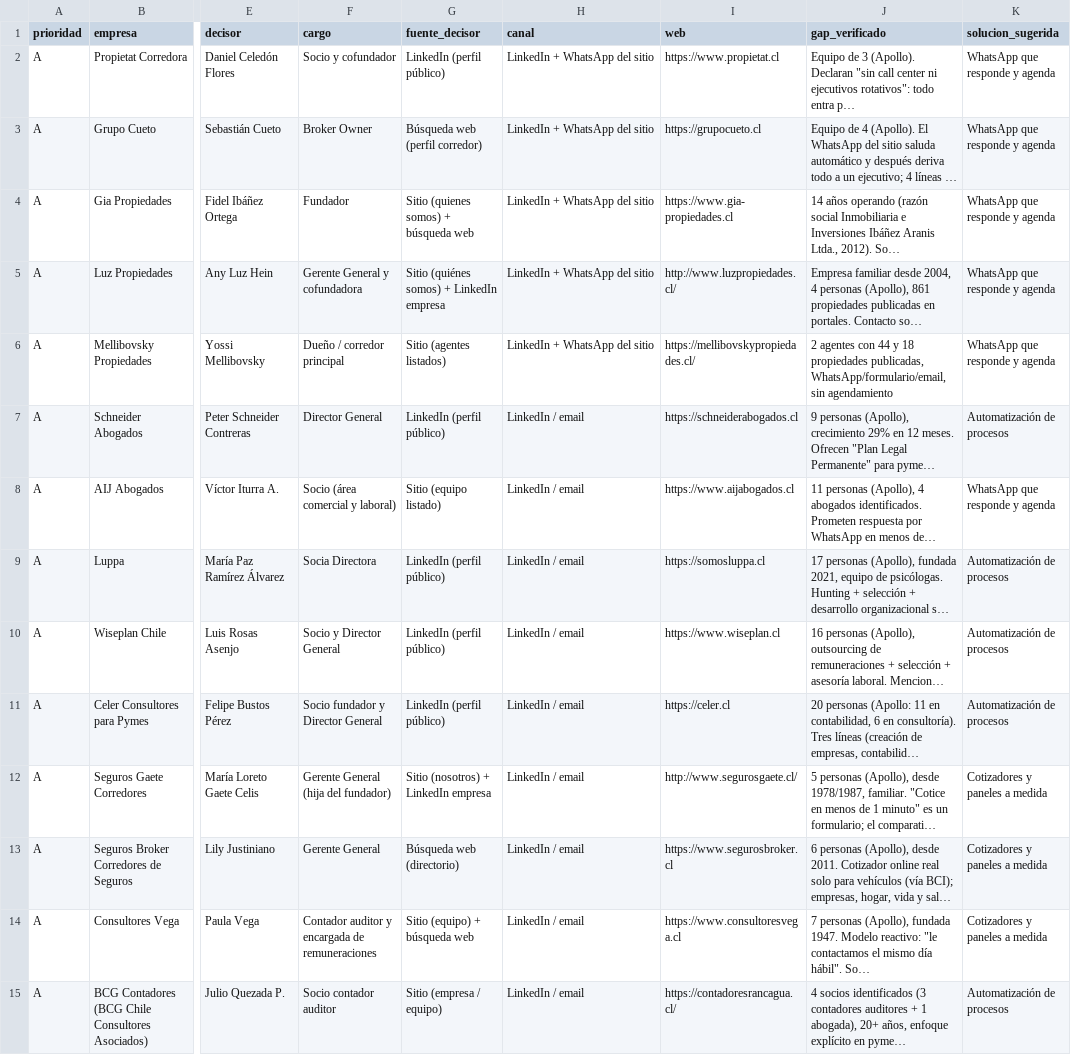
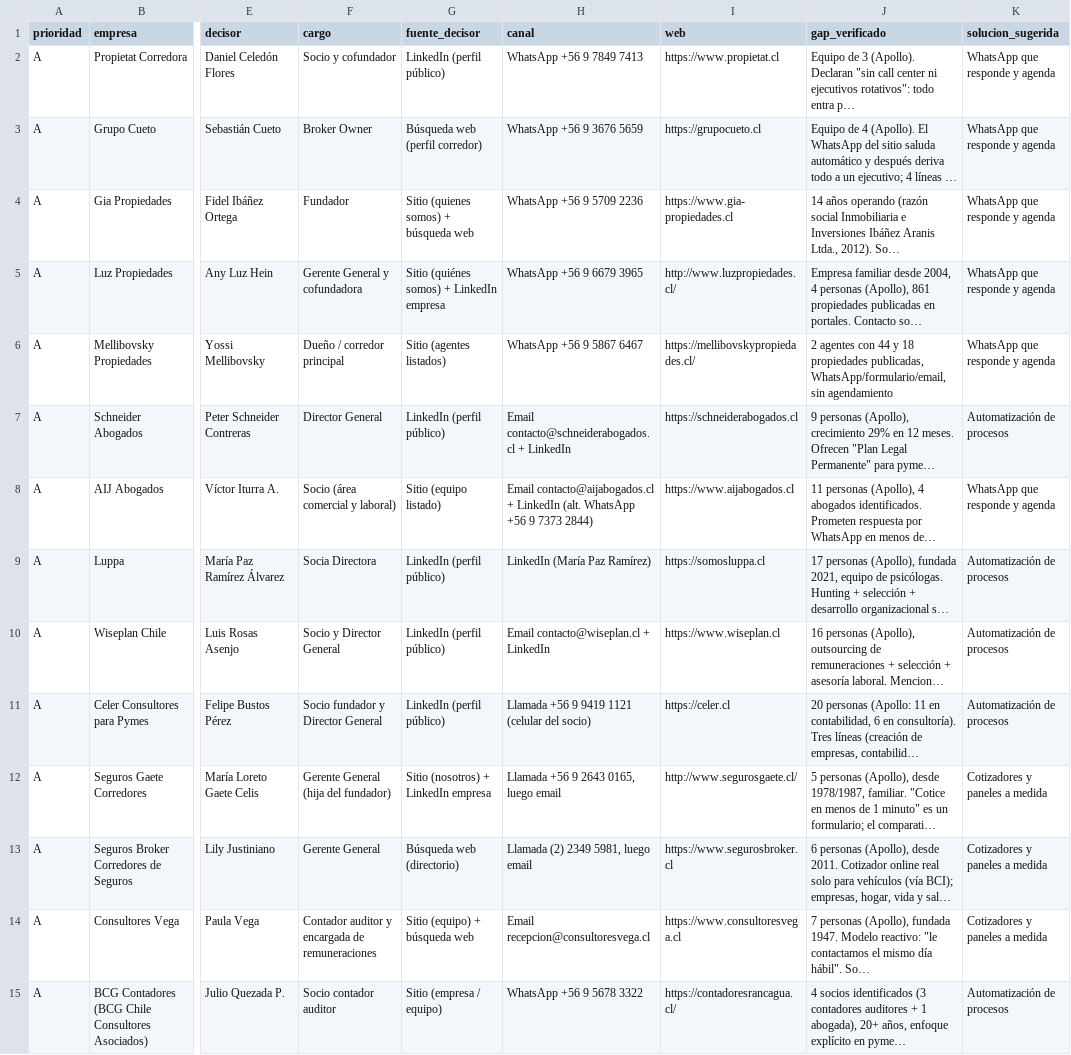
Before and after one commit to Gabrielo28/SesionesCode, a CSV file: prospeccion-ventas/pipeline-automatizacion.csv, drawn as a sheet; only a part is shown, gaps mark what is left out; long unchanged cells end in …; the diff covers the shown part only; the diff names each change by its address in the sheet, - before the commit and + after, or states it on an @@ line.

```diff
--- a/prospeccion-ventas/pipeline-automatizacion.csv
+++ b/prospeccion-ventas/pipeline-automatizacion.csv
-H2 (canal): LinkedIn + WhatsApp del sitio
+H2 (canal): WhatsApp +56 9 7849 7413
-H3 (canal): LinkedIn + WhatsApp del sitio
+H3 (canal): WhatsApp +56 9 3676 5659
-H4 (canal): LinkedIn + WhatsApp del sitio
+H4 (canal): WhatsApp +56 9 5709 2236
-H5 (canal): LinkedIn + WhatsApp del sitio
+H5 (canal): WhatsApp +56 9 6679 3965
-H6 (canal): LinkedIn + WhatsApp del sitio
+H6 (canal): WhatsApp +56 9 5867 6467
-H7 (canal): LinkedIn / email
+H7 (canal): Email contacto@schneiderabogados.cl + LinkedIn
-H8 (canal): LinkedIn / email
+H8 (canal): Email contacto@aijabogados.cl + LinkedIn (alt. WhatsApp +56 9 7373 2844)
-H9 (canal): LinkedIn / email
+H9 (canal): LinkedIn (María Paz Ramírez)
-H10 (canal): LinkedIn / email
+H10 (canal): Email contacto@wiseplan.cl + LinkedIn
-H11 (canal): LinkedIn / email
+H11 (canal): Llamada +56 9 9419 1121 (celular del socio)
-H12 (canal): LinkedIn / email
+H12 (canal): Llamada +56 9 2643 0165, luego email
-H13 (canal): LinkedIn / email
+H13 (canal): Llamada (2) 2349 5981, luego email
-H14 (canal): LinkedIn / email
+H14 (canal): Email recepcion@consultoresvega.cl
-H15 (canal): LinkedIn / email
+H15 (canal): WhatsApp +56 9 5678 3322
```
Also changed, not shown: 32 edited cells elsewhere in this file, 2 other files.
